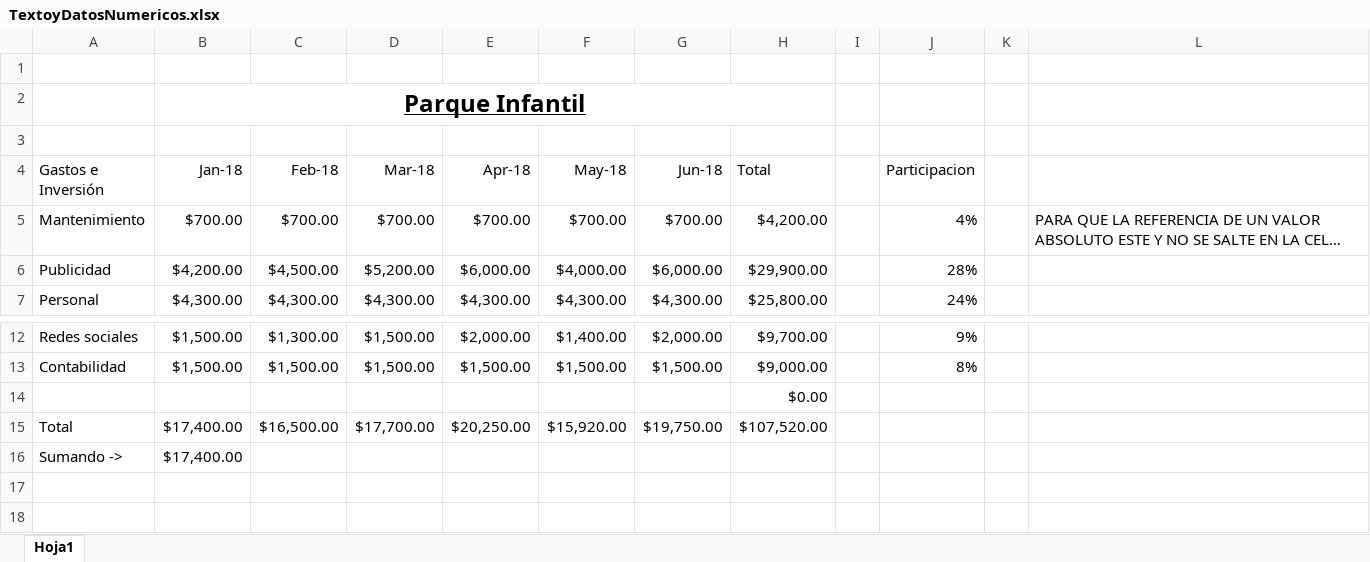
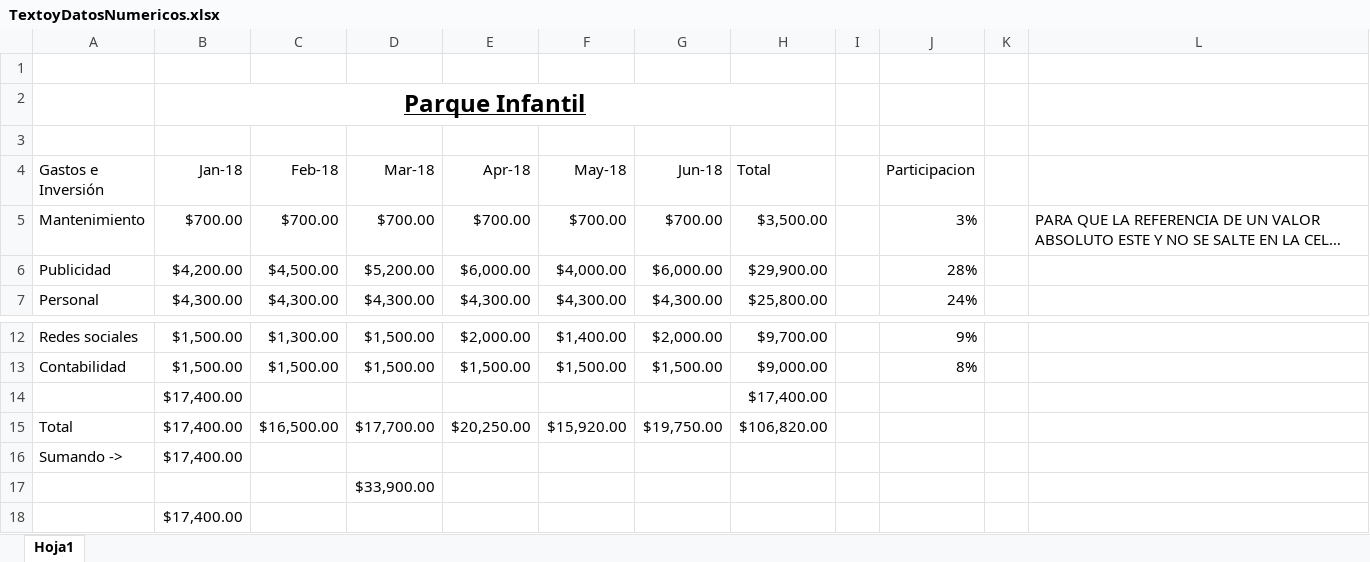
Before and after one commit to Sergiodevelopersk8/Practicas_Excel, an Excel workbook: TextoyDatosNumericos.xlsx, sheet Hoja1, drawn as a sheet; only a part is shown, gaps mark what is left out; long unchanged cells end in …; values as stored, in another font and other column widths than the file's, no borders; removed rows and columns are numbered as before the commit, all else as after; the diff names each change by its address in the sheet, - before the commit and + after, or states it on an @@ line.

```diff
--- a/TextoyDatosNumericos.xlsx (sheet Hoja1)
+++ b/TextoyDatosNumericos.xlsx (sheet Hoja1)
-H5 (Total): $4,200.00
+H5 (Total): $3,500.00
-J5 (Participacion): 4%
+J5 (Participacion): 3%
-row 14:  |  |  |  |  |  |  | $0.00
+row 14:  | $17,400.00 |  |  |  |  |  | $17,400.00
-H15 (Total): $107,520.00
+H15 (Total): $106,820.00
+row 17:  |  |  | $33,900.00
+row 18:  | $17,400.00
```
Also changed, not shown: 1 other file.
